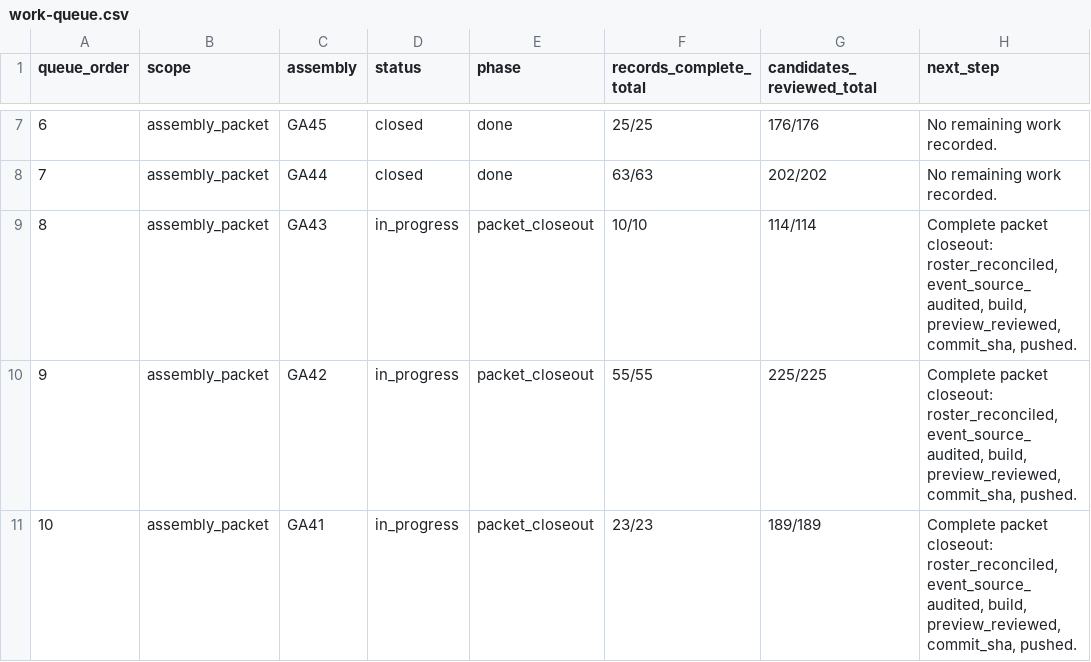
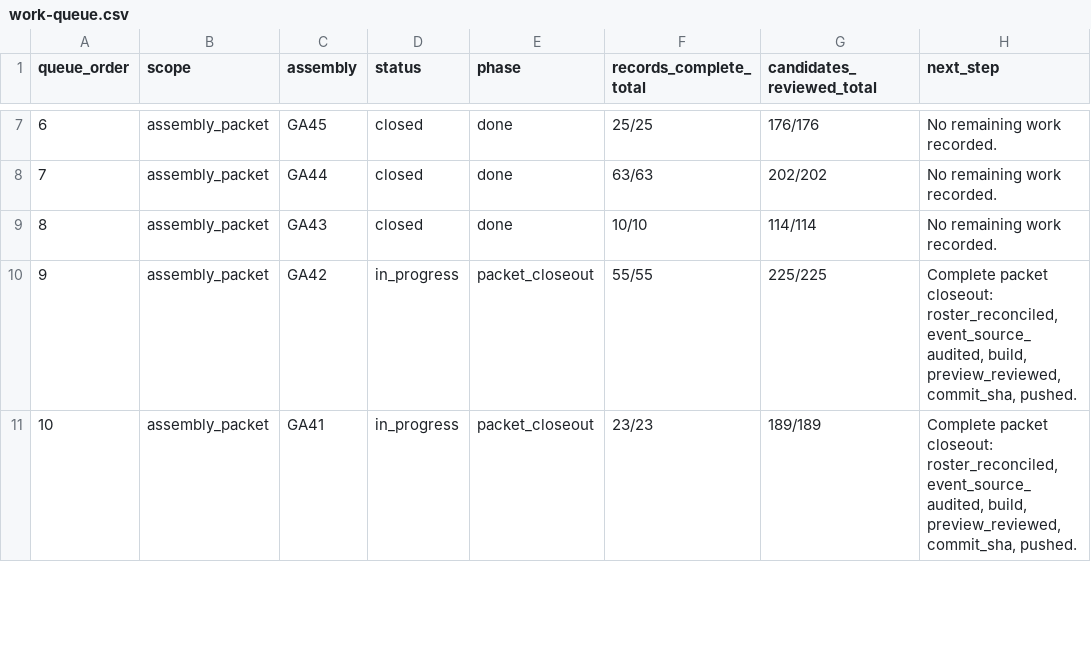
Before and after one commit to raymond-rishty/pca-ga, a CSV file: docs/overture-tracker/work-queue.csv, drawn as a sheet; only a part is shown, gaps mark what is left out; the diff names each change by its address in the sheet, - before the commit and + after, or states it on an @@ line.

```diff
--- a/docs/overture-tracker/work-queue.csv
+++ b/docs/overture-tracker/work-queue.csv
-D9 (status): in_progress
+D9 (status): closed
-E9 (phase): packet_closeout
+E9 (phase): done
-H9 (next_step): Complete packet closeout: roster_reconciled, event_source_audited, build, preview_reviewed, commit_sha, pushed.
+H9 (next_step): No remaining work recorded.
```
Also changed, not shown: docs/overture-tracker/assemblies.csv, docs/overture-tracker/overtures.csv, 2 other files.
